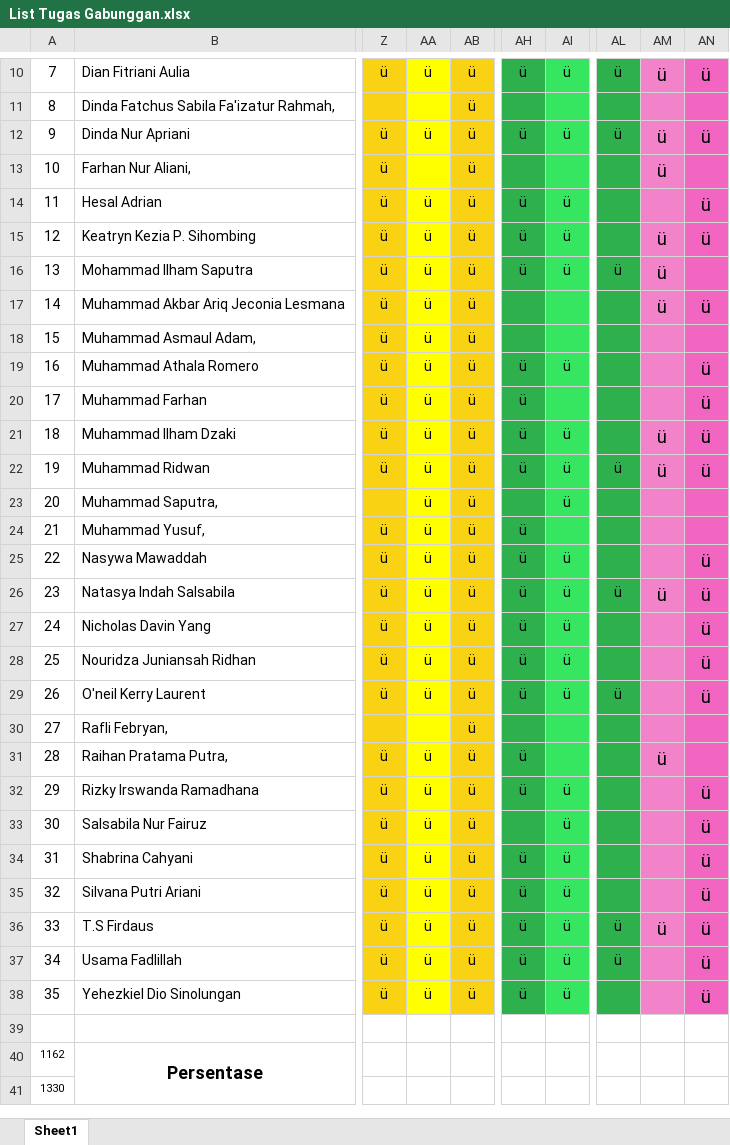
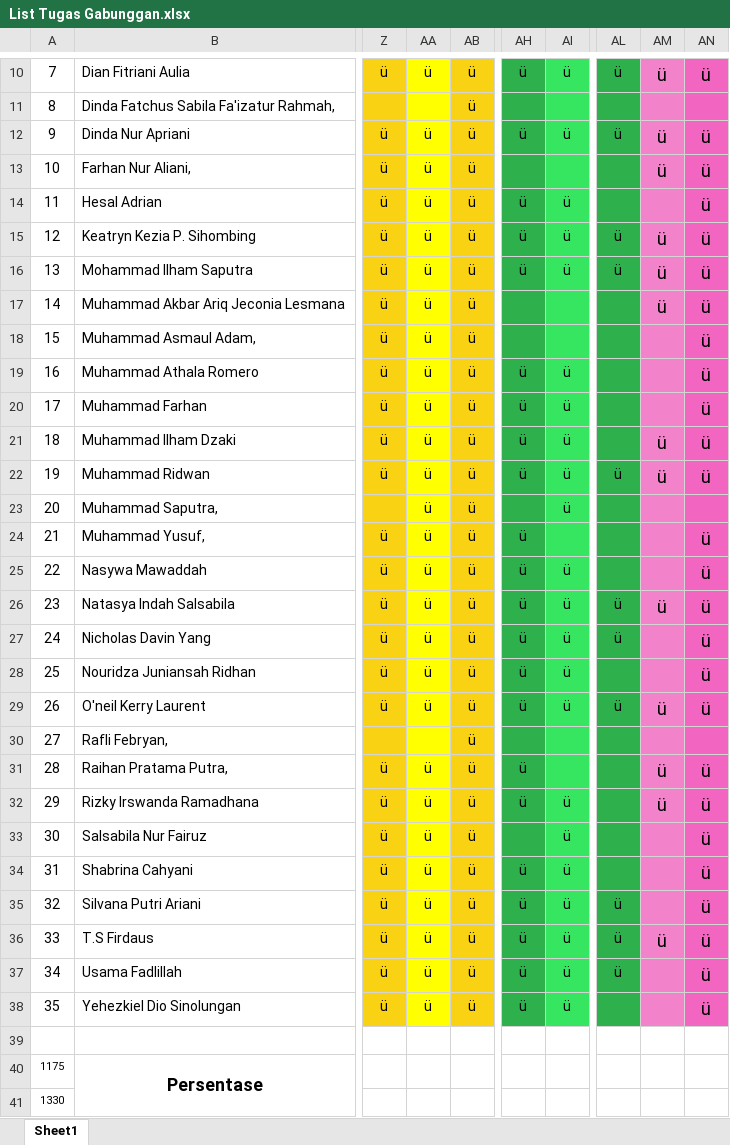
Before and after one commit to NotHydra/rpl-school-web-report, an Excel workbook: Excel/List Tugas Gabunggan.xlsx, sheet Sheet1, drawn as a sheet; only a part is shown, gaps mark what is left out; values as stored, in another font and other column widths than the file's, no borders; conditional formats not drawn; the diff covers the shown part only; the diff names each change by its address in the sheet, - before the commit and + after, or states it on an @@ line.

```diff
--- a/Excel/List Tugas Gabunggan.xlsx (sheet Sheet1)
+++ b/Excel/List Tugas Gabunggan.xlsx (sheet Sheet1)
-AA13: (empty)
+AA13: ü
-AN13: (empty)
+AN13: ü
-AL15: (empty)
+AL15: ü
-AN16: (empty)
+AN16: ü
-AN18: (empty)
+AN18: ü
-AI20: (empty)
+AI20: ü
-AN24: (empty)
+AN24: ü
-AL27: (empty)
+AL27: ü
-AM29: (empty)
+AM29: ü
-AN31: (empty)
+AN31: ü
-AM32: (empty)
+AM32: ü
-AL35: (empty)
+AL35: ü
-A40: 1162
+A40: 1175
```
Also changed, not shown: 15 edited cells elsewhere in this sheet, Excel/Bulanan/Excel/List Tugas Bulanan Ke-1 (26 Juli 2021 - 29 Agustus 2021).xlsx, Excel/Bulanan/Excel/List Tugas Bulanan Ke-2 (30 Juli 2021 - 27 September 2021).xlsx, 13 other files.
